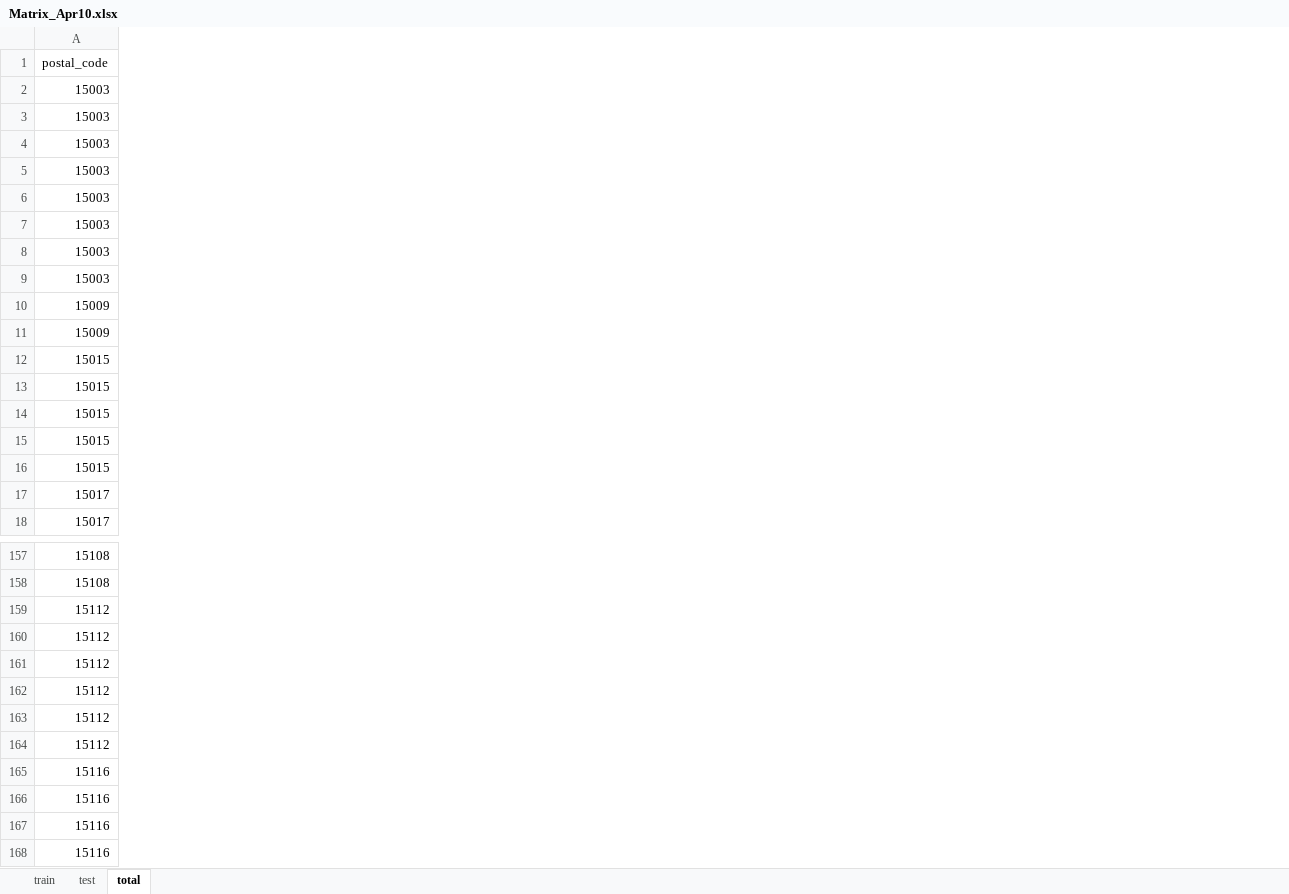
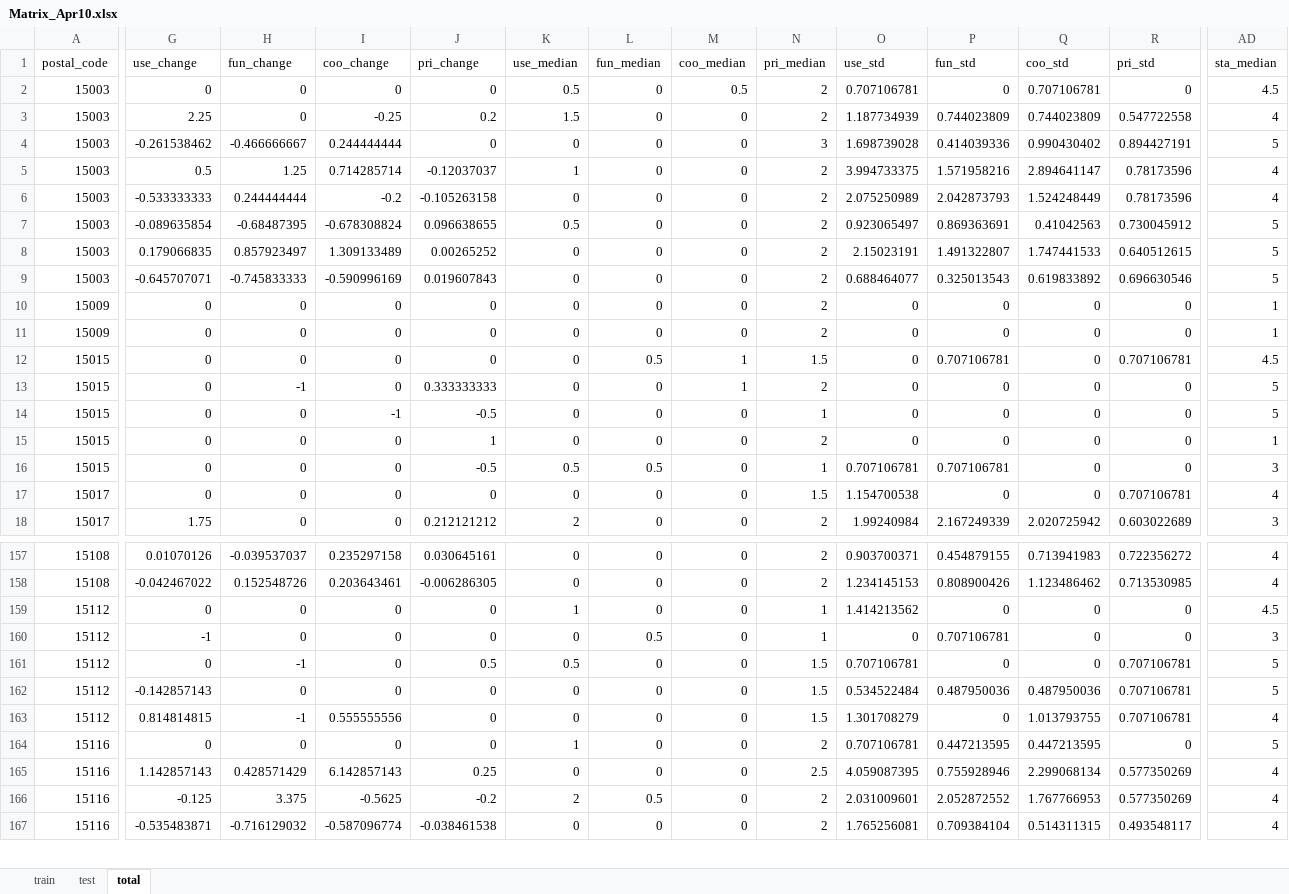
Before and after one commit to joroscha/ml, an Excel workbook: Matrix_Apr10.xlsx, sheet total, drawn as a sheet; only a part is shown, gaps mark what is left out; values as stored, in another font and other column widths than the file's, no borders; removed rows and columns are numbered as before the commit, all else as after; rows hold the shown columns only; the diff covers the shown part only; the diff names each change by its address in the sheet, - before the commit and + after, or states it on an @@ line.

```diff
--- a/Matrix_Apr10.xlsx (sheet total)
+++ b/Matrix_Apr10.xlsx (sheet total)
+column G (use_change), rows 2-18: 0 | 2.25 | -0.261538462 | 0.5 | -0.533333333 | -0.089635854 | 0.179066835 | -0.645707071 | 0 | 0 | 0 | 0 | 0 | 0 | 0 | 0 | 1.75; rows 157-167: 0.01070126 | -0.042467022 | 0 | -1 | 0 | -0.142857143 | 0.814814815 | 0 | 1.142857143 | -0.125 | -0.535483871
+column H (fun_change), rows 2-18: 0 | 0 | -0.466666667 | 1.25 | 0.244444444 | -0.68487395 | 0.857923497 | -0.745833333 | 0 | 0 | 0 | -1 | 0 | 0 | 0 | 0 | 0; rows 157-167: -0.039537037 | 0.152548726 | 0 | 0 | -1 | 0 | -1 | 0 | 0.428571429 | 3.375 | -0.716129032
+column I (coo_change), rows 2-18: 0 | -0.25 | 0.244444444 | 0.714285714 | -0.2 | -0.678308824 | 1.309133489 | -0.590996169 | 0 | 0 | 0 | 0 | -1 | 0 | 0 | 0 | 0; rows 157-167: 0.235297158 | 0.203643461 | 0 | 0 | 0 | 0 | 0.555555556 | 0 | 6.142857143 | -0.5625 | -0.587096774
+column J (pri_change), rows 2-18: 0 | 0.2 | 0 | -0.12037037 | -0.105263158 | 0.096638655 | 0.00265252 | 0.019607843 | 0 | 0 | 0 | 0.333333333 | -0.5 | 1 | -0.5 | 0 | 0.212121212; rows 157-167: 0.030645161 | -0.006286305 | 0 | 0 | 0.5 | 0 | 0 | 0 | 0.25 | -0.2 | -0.038461538
+column K (use_median), rows 2-18: 0.5 | 1.5 | 0 | 1 | 0 | 0.5 | 0 | 0 | 0 | 0 | 0 | 0 | 0 | 0 | 0.5 | 0 | 2; rows 157-167: 0 | 0 | 1 | 0 | 0.5 | 0 | 0 | 1 | 0 | 2 | 0
+column L (fun_median), rows 2-18: 0 | 0 | 0 | 0 | 0 | 0 | 0 | 0 | 0 | 0 | 0.5 | 0 | 0 | 0 | 0.5 | 0 | 0; rows 157-167: 0 | 0 | 0 | 0.5 | 0 | 0 | 0 | 0 | 0 | 0.5 | 0
+column M (coo_median), rows 2-18: 0.5 | 0 | 0 | 0 | 0 | 0 | 0 | 0 | 0 | 0 | 1 | 1 | 0 | 0 | 0 | 0 | 0; rows 157-167: all 0
+column N (pri_median), rows 2-18: 2 | 2 | 3 | 2 | 2 | 2 | 2 | 2 | 2 | 2 | 1.5 | 2 | 1 | 2 | 1 | 1.5 | 2; rows 157-167: 2 | 2 | 1 | 1 | 1.5 | 1.5 | 1.5 | 2 | 2.5 | 2 | 2
+column O (use_std), rows 2-18: 0.707106781 | 1.187734939 | 1.698739028 | 3.994733375 | 2.075250989 | 0.923065497 | 2.15023191 | 0.688464077 | 0 | 0 | 0 | 0 | 0 | 0 | 0.707106781 | 1.154700538 | 1.99240984; rows 157-167: 0.903700371 | 1.234145153 | 1.414213562 | 0 | 0.707106781 | 0.534522484 | 1.301708279 | 0.707106781 | 4.059087395 | 2.031009601 | 1.765256081
+column P (fun_std), rows 2-18: 0 | 0.744023809 | 0.414039336 | 1.571958216 | 2.042873793 | 0.869363691 | 1.491322807 | 0.325013543 | 0 | 0 | 0.707106781 | 0 | 0 | 0 | 0.707106781 | 0 | 2.167249339; rows 157-167: 0.454879155 | 0.808900426 | 0 | 0.707106781 | 0 | 0.487950036 | 0 | 0.447213595 | 0.755928946 | 2.052872552 | 0.709384104
+column Q (coo_std), rows 2-18: 0.707106781 | 0.744023809 | 0.990430402 | 2.894641147 | 1.524248449 | 0.41042563 | 1.747441533 | 0.619833892 | 0 | 0 | 0 | 0 | 0 | 0 | 0 | 0 | 2.020725942; rows 157-167: 0.713941983 | 1.123486462 | 0 | 0 | 0 | 0.487950036 | 1.013793755 | 0.447213595 | 2.299068134 | 1.767766953 | 0.514311315
+column R (pri_std), rows 2-18: 0 | 0.547722558 | 0.894427191 | 0.78173596 | 0.78173596 | 0.730045912 | 0.640512615 | 0.696630546 | 0 | 0 | 0.707106781 | 0 | 0 | 0 | 0 | 0.707106781 | 0.603022689; rows 157-167: 0.722356272 | 0.713530985 | 0 | 0 | 0.707106781 | 0.707106781 | 0.707106781 | 0 | 0.577350269 | 0.577350269 | 0.493548117
+column AD (sta_median), rows 2-18: 4.5 | 4 | 5 | 4 | 4 | 5 | 5 | 5 | 1 | 1 | 4.5 | 5 | 5 | 1 | 3 | 4 | 3; rows 157-167: 4 | 4 | 4.5 | 3 | 5 | 5 | 4 | 5 | 4 | 4 | 4
-row 159: 15112
```
Also changed, not shown: 1 added column and 85 edited cells elsewhere in this sheet, sheet train, sheet test.
